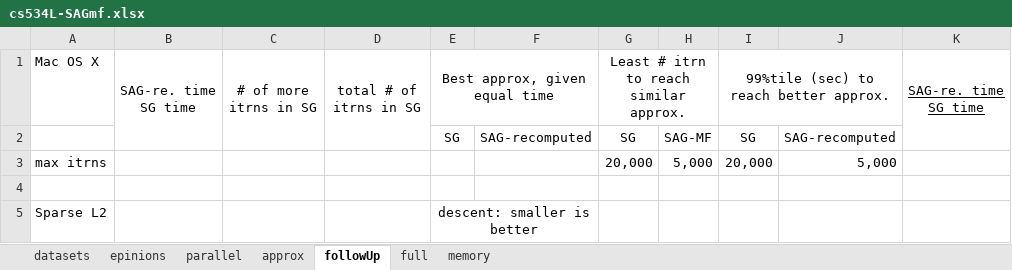
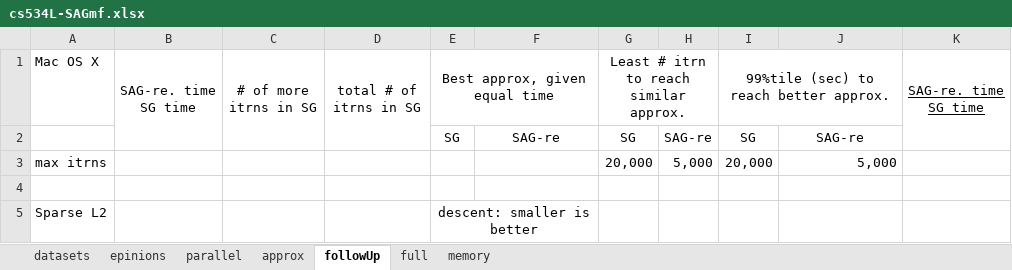
Before and after one commit to jamestklo/MatrixFactorizationMatlab, an Excel workbook: cs534L-SAGmf.xlsx, sheet followUp, drawn as a sheet; only a part is shown; values as stored, in another font and other column widths than the file's, no borders; the diff names each change by its address in the sheet, - before the commit and + after, or states it on an @@ line.

Commit message:
updated followup

```diff
--- a/cs534L-SAGmf.xlsx (sheet followUp)
+++ b/cs534L-SAGmf.xlsx (sheet followUp)
-F2: SAG-recomputed
+F2: SAG-re
-H2: SAG-MF
+H2: SAG-re
-J2: SAG-recomputed
+J2: SAG-re
```
Also changed, not shown: 1 other file.
